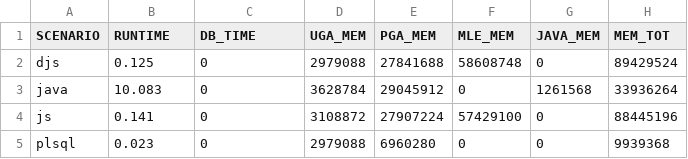
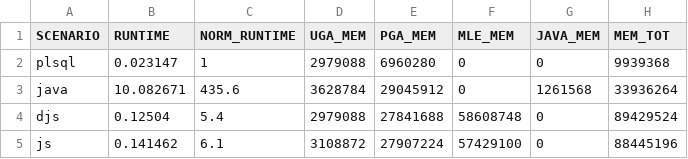
Before and after one commit to PhilippSalvisberg/js23c, a CSV file: experiments/cold_start/cold_start_result.csv, drawn as a sheet.

```diff
--- a/experiments/cold_start/cold_start_result.csv
+++ b/experiments/cold_start/cold_start_result.csv
@@ -1,5 +1,5 @@
-"SCENARIO","RUNTIME","DB_TIME","UGA_MEM","PGA_MEM","MLE_MEM","JAVA_MEM","MEM_TOT"
-"djs",0.125,0,2979088,27841688,58608748,0,89429524
-"java",10.083,0,3628784,29045912,0,1261568,33936264
-"js",0.141,0,3108872,27907224,57429100,0,88445196
-"plsql",0.023,0,2979088,6960280,0,0,9939368
+"SCENARIO","RUNTIME","NORM_RUNTIME","UGA_MEM","PGA_MEM","MLE_MEM","JAVA_MEM","MEM_TOT"
+"plsql",0.023147,1,2979088,6960280,0,0,9939368
+"java",10.082671,435.6,3628784,29045912,0,1261568,33936264
+"djs",0.12504,5.4,2979088,27841688,58608748,0,89429524
+"js",0.141462,6.1,3108872,27907224,57429100,0,88445196
```
Also changed, not shown: experiments/increase_salary_100k/increase_salary_100k_result.csv, experiments/to_epoch_100k/to_epoch_100k_result.csv, 5 other files.
